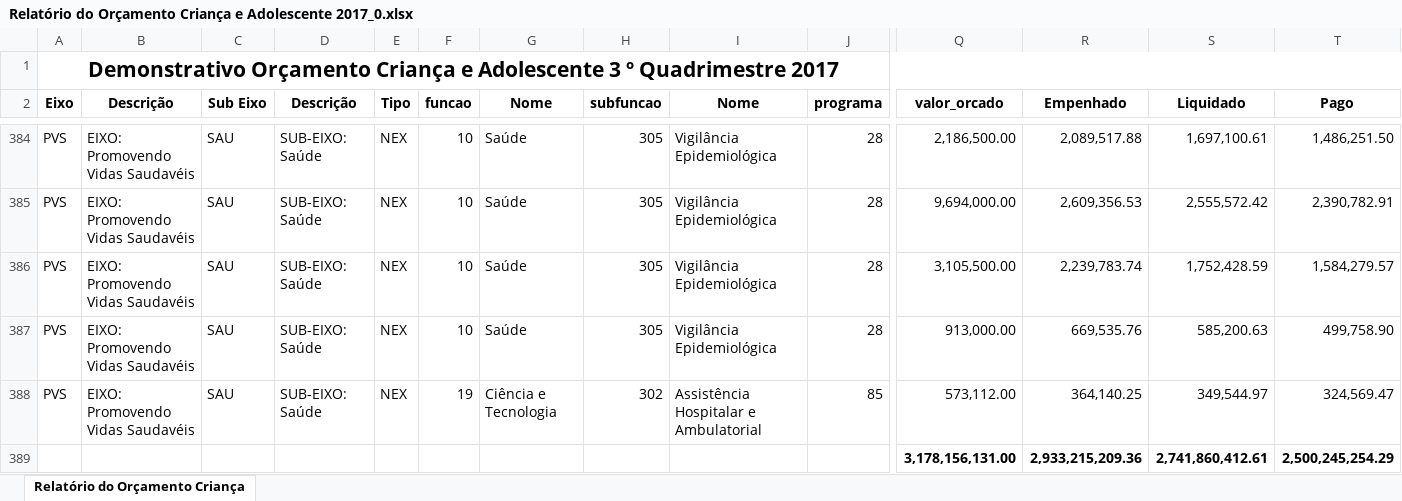
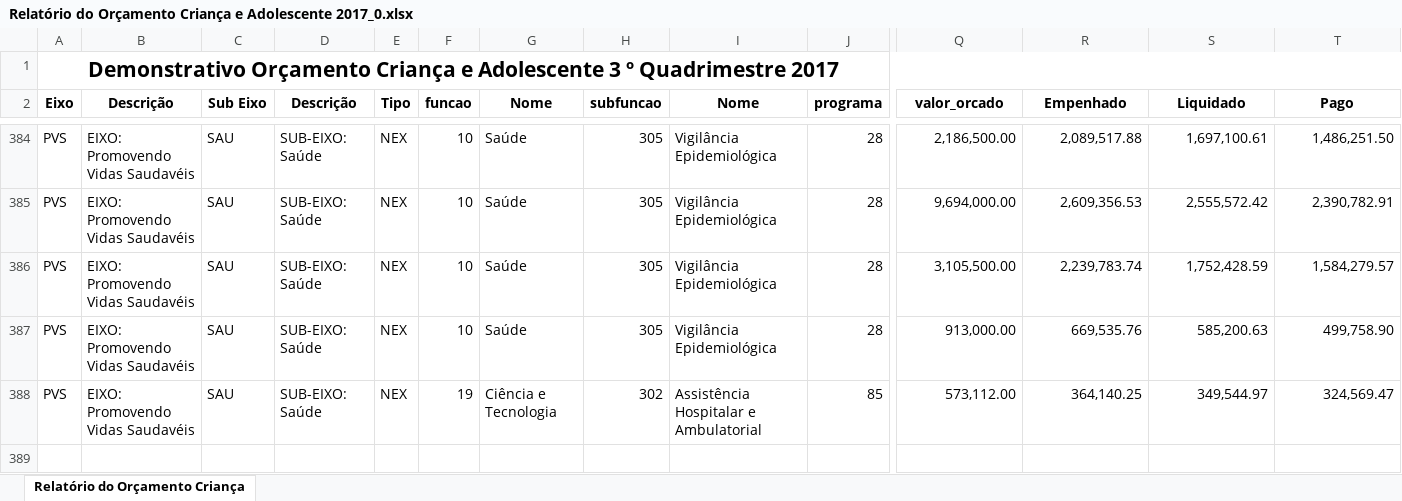
Before and after one commit to paraenseembh/pbh_visualizacao_de_dados, an Excel workbook: dados/orcamentos_tematicos/crianca_adolescente/OCA_QUADRIMESTRE/2017/Relatório do Orçamento Criança e Adolescente 2017_0.xlsx, sheet Relatório do Orçamento Criança, drawn as a sheet; only a part is shown, gaps mark what is left out; values as stored, in another font and other column widths than the file's, no borders; rows hold the shown columns only; the diff names each change by its address in the sheet, - before the commit and + after, or states it on an @@ line.

```diff
--- a/dados/orcamentos_tematicos/crianca_adolescente/OCA_QUADRIMESTRE/2017/Relatório do Orçamento Criança e Adolescente 2017_0.xlsx (sheet Relatório do Orçamento Criança)
+++ b/dados/orcamentos_tematicos/crianca_adolescente/OCA_QUADRIMESTRE/2017/Relatório do Orçamento Criança e Adolescente 2017_0.xlsx (sheet Relatório do Orçamento Criança)
-row 389:  |  |  |  |  |  |  |  |  |  | 3,178,156,131.00 | 2,933,215,209.36 | 2,741,860,412.61 | 2,500,245,254.29
```
Also changed, not shown: dados/orcamentos_tematicos/crianca_adolescente/OCA_QUADRIMESTRE/2018/Relatório do OCA 3o quad 2018.xlsx, dados/orcamentos_tematicos/crianca_adolescente/OCA_QUADRIMESTRE/2023/ot-oca-3-quad-2023-versao-1.xlsx, 18 other files.
